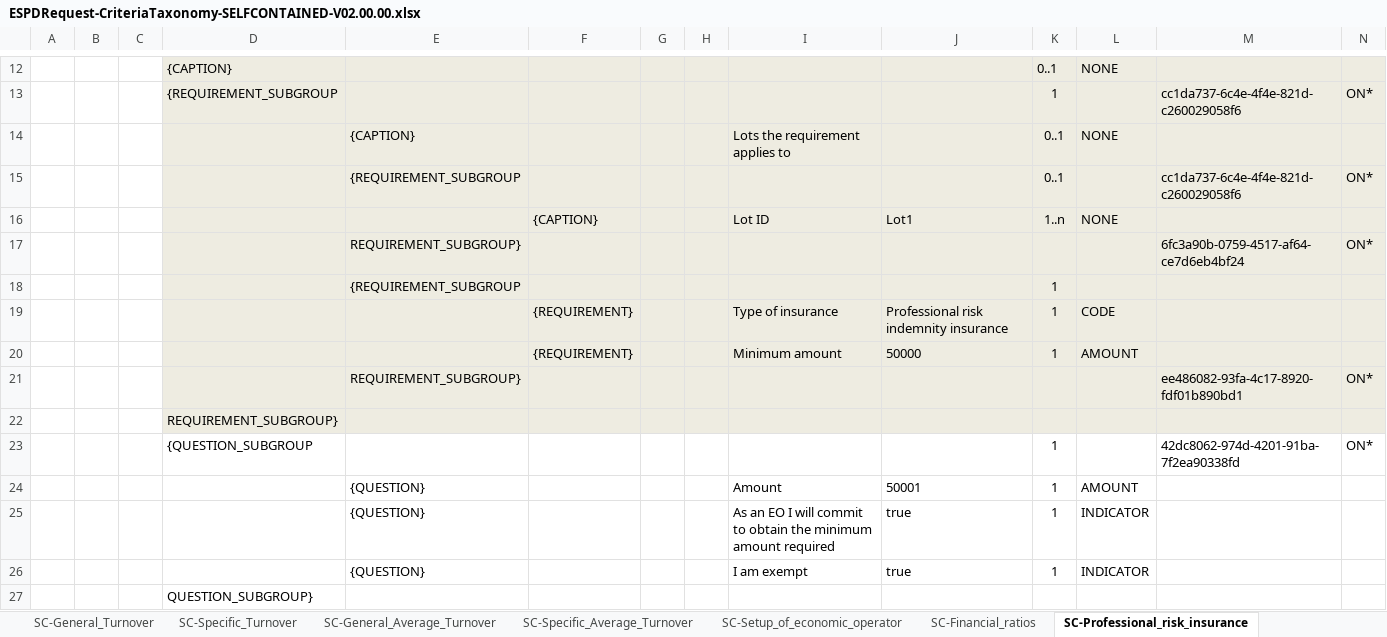
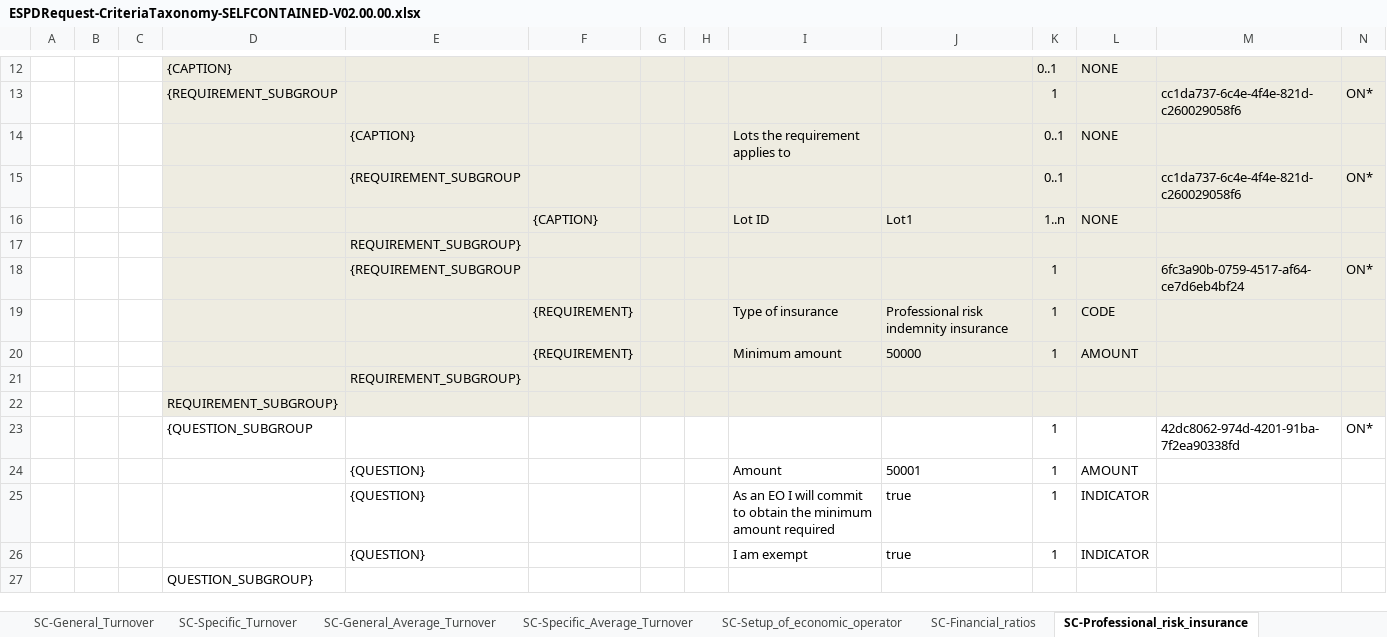
Before and after one commit to OP-TED/ESPD-EDM, an Excel workbook: docs/src/main/asciidoc/dist/cl/xlsx/ESPDRequest-CriteriaTaxonomy-SELFCONTAINED-V02.00.00.xlsx, sheet SC-Professional_risk_insurance, drawn as a sheet; only a part is shown, gaps mark what is left out; values as stored, in another font and other column widths than the file's, no borders; removed rows and columns are numbered as before the commit, all else as after; rows hold the shown columns only; the diff names each change by its address in the sheet, - before the commit and + after, or states it on an @@ line.

Commit message:
20170810T2213 - Other Economic and finanacial requirements

```diff
--- a/docs/src/main/asciidoc/dist/cl/xlsx/ESPDRequest-CriteriaTaxonomy-SELFCONTAINED-V02.00.00.xlsx (sheet SC-Professional_risk_insurance)
+++ b/docs/src/main/asciidoc/dist/cl/xlsx/ESPDRequest-CriteriaTaxonomy-SELFCONTAINED-V02.00.00.xlsx (sheet SC-Professional_risk_insurance)
+row 17:  |  |  |  | REQUIREMENT_SUBGROUP}
-E18: REQUIREMENT_SUBGROUP}
+E18: {REQUIREMENT_SUBGROUP
-K18: (empty)
+K18: 1
-row 18:  |  |  |  | {REQUIREMENT_SUBGROUP |  |  |  |  |  | 1
-row 21:  |  |  |  | REQUIREMENT_SUBGROUP} |  |  |  |  |  |  |  | ee486082-93fa-4c17-8920-fdf01b890bd1 | ON*
+row 21:  |  |  |  | REQUIREMENT_SUBGROUP}
```
Also changed, not shown: sheet SC-Other_economic_or_financial, docs/src/main/asciidoc/dist/cl/xlsx/ESPD-CodeLists-V02.00.00.xlsx, docs/src/main/asciidoc/dist/cl/xlsx/ESPDRequest-CriteriaTaxonomy-REGULATED-V02.00.00.xlsx, 47 other files.
